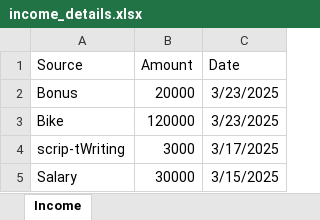
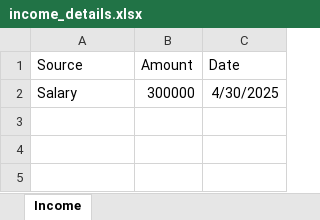
Before and after one commit to saroj580/Expense-Tracker, an Excel workbook: backend/income_details.xlsx, sheet Income, drawn as a sheet; values as stored, in another font and other column widths than the file's, no borders; removed rows and columns are numbered as before the commit, all else as after; the diff names each change by its address in the sheet, - before the commit and + after, or states it on an @@ line.

```diff
--- a/backend/income_details.xlsx (sheet Income)
+++ b/backend/income_details.xlsx (sheet Income)
-row 2: Bonus | 20000 | 3/23/2025
-row 3: Bike | 120000 | 3/23/2025
-row 4: scrip-tWriting | 3000 | 3/17/2025
-B2 (Amount): 30000
+B2 (Amount): 300000
-C2 (Date): 3/15/2025
+C2 (Date): 4/30/2025
```
Also changed, not shown: 5 other files.
